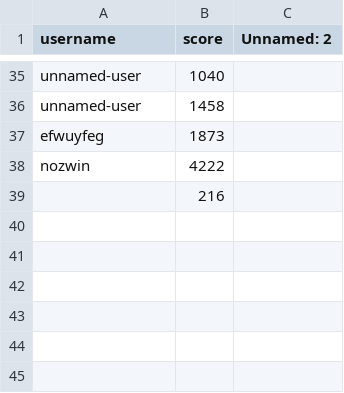
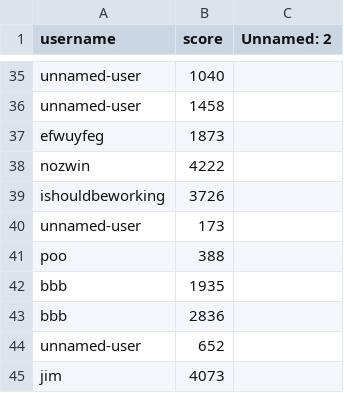
Before and after one commit to nimpod/super-mario-bros-minigame, a CSV file: scores.csv, drawn as a sheet; only a part is shown, gaps mark what is left out; removed rows and columns are numbered as before the commit, all else as after; the diff names each change by its address in the sheet, - before the commit and + after, or states it on an @@ line.

```diff
--- a/scores.csv
+++ b/scores.csv
-row 39:  | 216
+row 39: ishouldbeworking | 3726
+row 40: unnamed-user | 173
+row 41: poo | 388
+row 42: bbb | 1935
+row 43: bbb | 2836
+row 44: unnamed-user | 652
+row 45: jim | 4073
```
Also changed, not shown: 4 other files.
